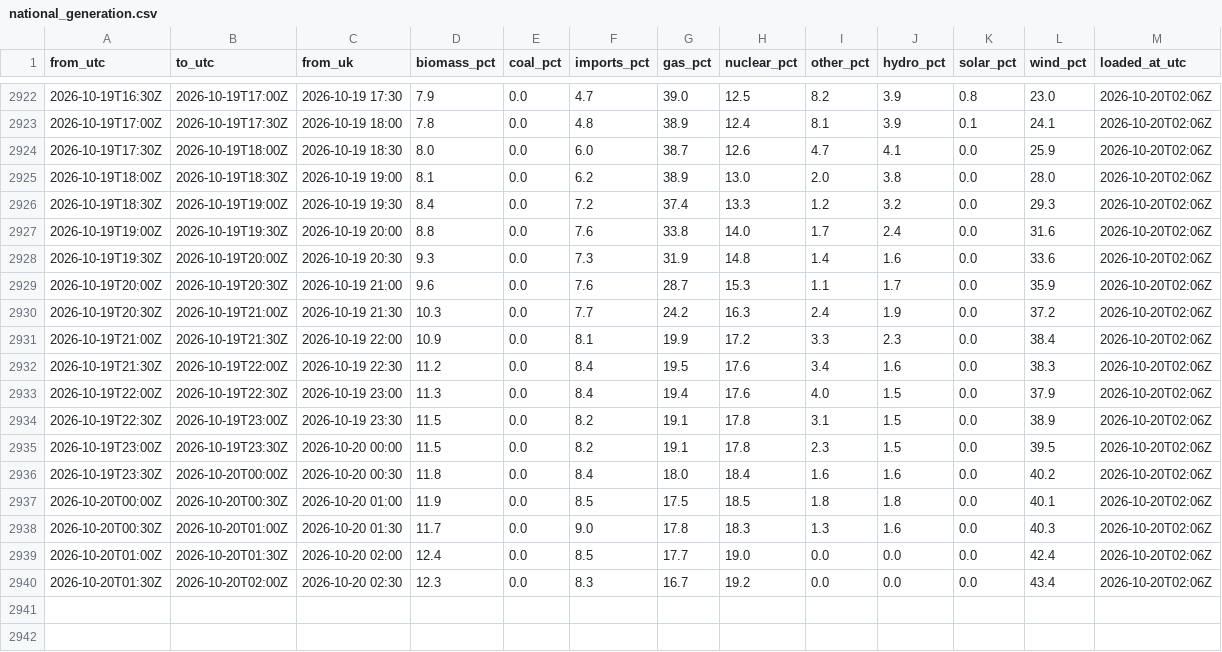
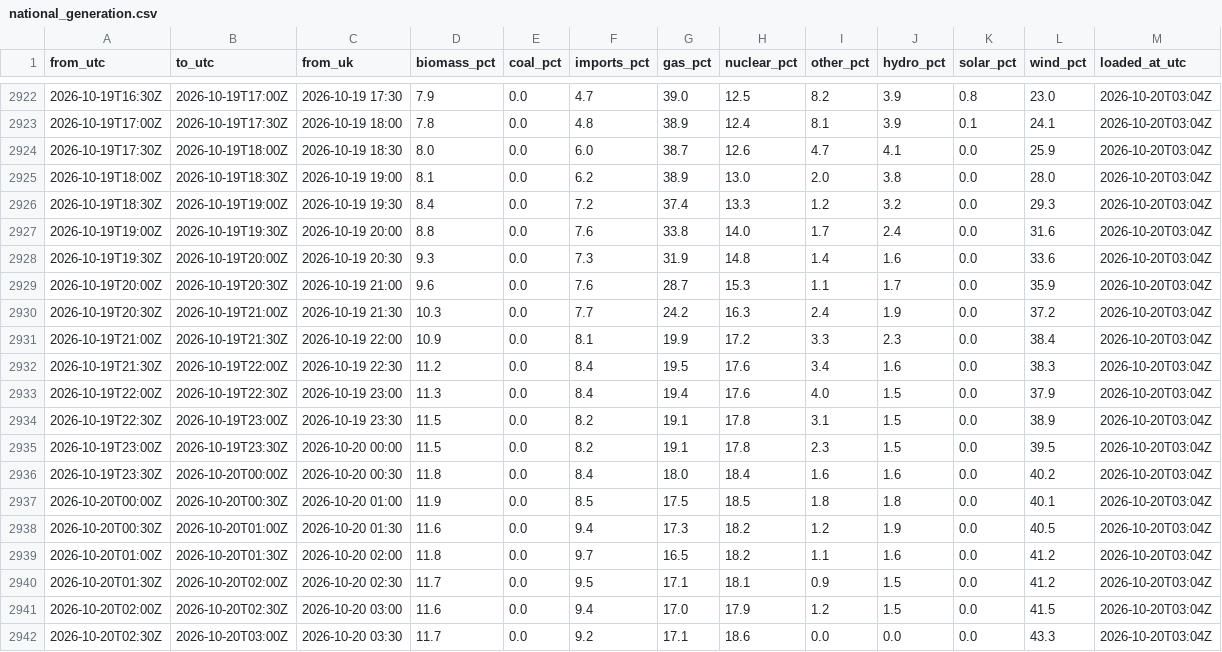
Before and after one commit to raphaliyarohit-collab/uk-grid-carbon, a CSV file: data/national_generation.csv, drawn as a sheet; only a part is shown, gaps mark what is left out; the diff covers the shown part only.

```diff
--- a/data/national_generation.csv
+++ b/data/national_generation.csv
@@ -2922,19 +2922,21 @@ from_utc,to_utc,from_uk,biomass_pct,coal_pct,imports_pct,gas_pct,nuclear_pct,oth
-2026-10-19T16:30Z,2026-10-19T17:00Z,2026-10-19 17:30,7.9,0.0,4.7,39.0,12.5,8.2,3.9,0.8,23.0,2026-10-20T02:06Z
-2026-10-19T17:00Z,2026-10-19T17:30Z,2026-10-19 18:00,7.8,0.0,4.8,38.9,12.4,8.1,3.9,0.1,24.1,2026-10-20T02:06Z
-2026-10-19T17:30Z,2026-10-19T18:00Z,2026-10-19 18:30,8.0,0.0,6.0,38.7,12.6,4.7,4.1,0.0,25.9,2026-10-20T02:06Z
-2026-10-19T18:00Z,2026-10-19T18:30Z,2026-10-19 19:00,8.1,0.0,6.2,38.9,13.0,2.0,3.8,0.0,28.0,2026-10-20T02:06Z
-2026-10-19T18:30Z,2026-10-19T19:00Z,2026-10-19 19:30,8.4,0.0,7.2,37.4,13.3,1.2,3.2,0.0,29.3,2026-10-20T02:06Z
-2026-10-19T19:00Z,2026-10-19T19:30Z,2026-10-19 20:00,8.8,0.0,7.6,33.8,14.0,1.7,2.4,0.0,31.6,2026-10-20T02:06Z
-2026-10-19T19:30Z,2026-10-19T20:00Z,2026-10-19 20:30,9.3,0.0,7.3,31.9,14.8,1.4,1.6,0.0,33.6,2026-10-20T02:06Z
-2026-10-19T20:00Z,2026-10-19T20:30Z,2026-10-19 21:00,9.6,0.0,7.6,28.7,15.3,1.1,1.7,0.0,35.9,2026-10-20T02:06Z
-2026-10-19T20:30Z,2026-10-19T21:00Z,2026-10-19 21:30,10.3,0.0,7.7,24.2,16.3,2.4,1.9,0.0,37.2,2026-10-20T02:06Z
-2026-10-19T21:00Z,2026-10-19T21:30Z,2026-10-19 22:00,10.9,0.0,8.1,19.9,17.2,3.3,2.3,0.0,38.4,2026-10-20T02:06Z
-2026-10-19T21:30Z,2026-10-19T22:00Z,2026-10-19 22:30,11.2,0.0,8.4,19.5,17.6,3.4,1.6,0.0,38.3,2026-10-20T02:06Z
-2026-10-19T22:00Z,2026-10-19T22:30Z,2026-10-19 23:00,11.3,0.0,8.4,19.4,17.6,4.0,1.5,0.0,37.9,2026-10-20T02:06Z
-2026-10-19T22:30Z,2026-10-19T23:00Z,2026-10-19 23:30,11.5,0.0,8.2,19.1,17.8,3.1,1.5,0.0,38.9,2026-10-20T02:06Z
-2026-10-19T23:00Z,2026-10-19T23:30Z,2026-10-20 00:00,11.5,0.0,8.2,19.1,17.8,2.3,1.5,0.0,39.5,2026-10-20T02:06Z
-2026-10-19T23:30Z,2026-10-20T00:00Z,2026-10-20 00:30,11.8,0.0,8.4,18.0,18.4,1.6,1.6,0.0,40.2,2026-10-20T02:06Z
-2026-10-20T00:00Z,2026-10-20T00:30Z,2026-10-20 01:00,11.9,0.0,8.5,17.5,18.5,1.8,1.8,0.0,40.1,2026-10-20T02:06Z
-2026-10-20T00:30Z,2026-10-20T01:00Z,2026-10-20 01:30,11.7,0.0,9.0,17.8,18.3,1.3,1.6,0.0,40.3,2026-10-20T02:06Z
-2026-10-20T01:00Z,2026-10-20T01:30Z,2026-10-20 02:00,12.4,0.0,8.5,17.7,19.0,0.0,0.0,0.0,42.4,2026-10-20T02:06Z
-2026-10-20T01:30Z,2026-10-20T02:00Z,2026-10-20 02:30,12.3,0.0,8.3,16.7,19.2,0.0,0.0,0.0,43.4,2026-10-20T02:06Z
+2026-10-19T16:30Z,2026-10-19T17:00Z,2026-10-19 17:30,7.9,0.0,4.7,39.0,12.5,8.2,3.9,0.8,23.0,2026-10-20T03:04Z
+2026-10-19T17:00Z,2026-10-19T17:30Z,2026-10-19 18:00,7.8,0.0,4.8,38.9,12.4,8.1,3.9,0.1,24.1,2026-10-20T03:04Z
+2026-10-19T17:30Z,2026-10-19T18:00Z,2026-10-19 18:30,8.0,0.0,6.0,38.7,12.6,4.7,4.1,0.0,25.9,2026-10-20T03:04Z
+2026-10-19T18:00Z,2026-10-19T18:30Z,2026-10-19 19:00,8.1,0.0,6.2,38.9,13.0,2.0,3.8,0.0,28.0,2026-10-20T03:04Z
+2026-10-19T18:30Z,2026-10-19T19:00Z,2026-10-19 19:30,8.4,0.0,7.2,37.4,13.3,1.2,3.2,0.0,29.3,2026-10-20T03:04Z
+2026-10-19T19:00Z,2026-10-19T19:30Z,2026-10-19 20:00,8.8,0.0,7.6,33.8,14.0,1.7,2.4,0.0,31.6,2026-10-20T03:04Z
+2026-10-19T19:30Z,2026-10-19T20:00Z,2026-10-19 20:30,9.3,0.0,7.3,31.9,14.8,1.4,1.6,0.0,33.6,2026-10-20T03:04Z
+2026-10-19T20:00Z,2026-10-19T20:30Z,2026-10-19 21:00,9.6,0.0,7.6,28.7,15.3,1.1,1.7,0.0,35.9,2026-10-20T03:04Z
+2026-10-19T20:30Z,2026-10-19T21:00Z,2026-10-19 21:30,10.3,0.0,7.7,24.2,16.3,2.4,1.9,0.0,37.2,2026-10-20T03:04Z
+2026-10-19T21:00Z,2026-10-19T21:30Z,2026-10-19 22:00,10.9,0.0,8.1,19.9,17.2,3.3,2.3,0.0,38.4,2026-10-20T03:04Z
+2026-10-19T21:30Z,2026-10-19T22:00Z,2026-10-19 22:30,11.2,0.0,8.4,19.5,17.6,3.4,1.6,0.0,38.3,2026-10-20T03:04Z
+2026-10-19T22:00Z,2026-10-19T22:30Z,2026-10-19 23:00,11.3,0.0,8.4,19.4,17.6,4.0,1.5,0.0,37.9,2026-10-20T03:04Z
+2026-10-19T22:30Z,2026-10-19T23:00Z,2026-10-19 23:30,11.5,0.0,8.2,19.1,17.8,3.1,1.5,0.0,38.9,2026-10-20T03:04Z
+2026-10-19T23:00Z,2026-10-19T23:30Z,2026-10-20 00:00,11.5,0.0,8.2,19.1,17.8,2.3,1.5,0.0,39.5,2026-10-20T03:04Z
+2026-10-19T23:30Z,2026-10-20T00:00Z,2026-10-20 00:30,11.8,0.0,8.4,18.0,18.4,1.6,1.6,0.0,40.2,2026-10-20T03:04Z
+2026-10-20T00:00Z,2026-10-20T00:30Z,2026-10-20 01:00,11.9,0.0,8.5,17.5,18.5,1.8,1.8,0.0,40.1,2026-10-20T03:04Z
+2026-10-20T00:30Z,2026-10-20T01:00Z,2026-10-20 01:30,11.6,0.0,9.4,17.3,18.2,1.2,1.9,0.0,40.5,2026-10-20T03:04Z
+2026-10-20T01:00Z,2026-10-20T01:30Z,2026-10-20 02:00,11.8,0.0,9.7,16.5,18.2,1.1,1.6,0.0,41.2,2026-10-20T03:04Z
+2026-10-20T01:30Z,2026-10-20T02:00Z,2026-10-20 02:30,11.7,0.0,9.5,17.1,18.1,0.9,1.5,0.0,41.2,2026-10-20T03:04Z
+2026-10-20T02:00Z,2026-10-20T02:30Z,2026-10-20 03:00,11.6,0.0,9.4,17.0,17.9,1.2,1.5,0.0,41.5,2026-10-20T03:04Z
+2026-10-20T02:30Z,2026-10-20T03:00Z,2026-10-20 03:30,11.7,0.0,9.2,17.1,18.6,0.0,0.0,0.0,43.3,2026-10-20T03:04Z
```
Also changed, not shown: 27 edited cells elsewhere in this file, data/national_intensity.csv, data/regional_forecast_48h.csv, 1 other file.
